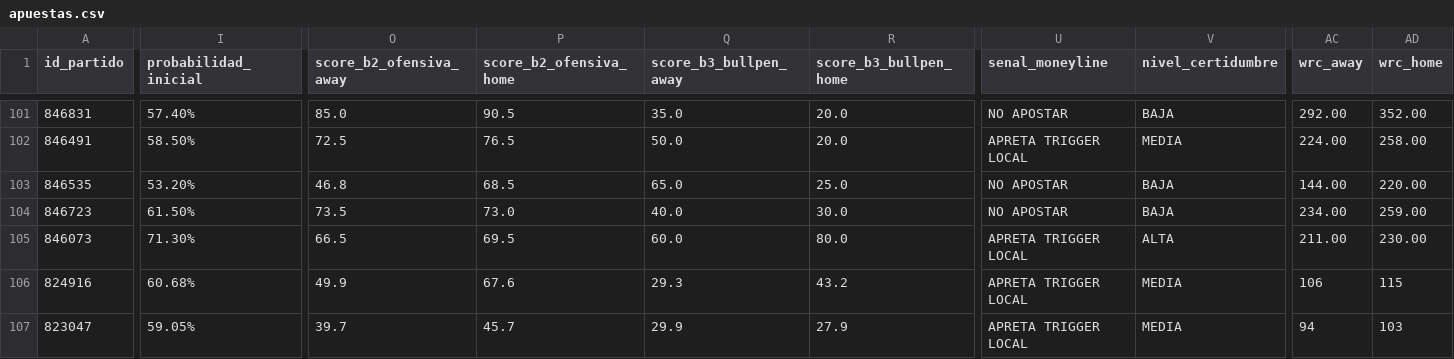
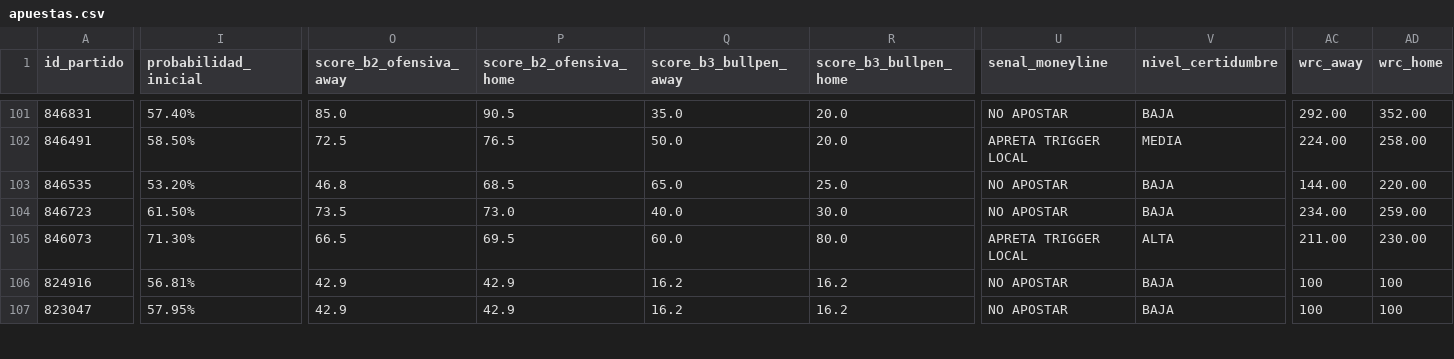
Before and after one commit to 05aptrading-jpg/ApuestasMLB, a CSV file: apuestas.csv, drawn as a sheet; only a part is shown, gaps mark what is left out; the diff covers the shown part only; the diff names each change by its address in the sheet, - before the commit and + after, or states it on an @@ line.

Commit message:
Actualizar apuestas.csv

```diff
--- a/apuestas.csv
+++ b/apuestas.csv
-I106 (probabilidad_inicial): 60.68%
+I106 (probabilidad_inicial): 56.81%
-O106 (score_b2_ofensiva_away): 49.9
+O106 (score_b2_ofensiva_away): 42.9
-P106 (score_b2_ofensiva_home): 67.6
+P106 (score_b2_ofensiva_home): 42.9
-Q106 (score_b3_bullpen_away): 29.3
+Q106 (score_b3_bullpen_away): 16.2
-R106 (score_b3_bullpen_home): 43.2
+R106 (score_b3_bullpen_home): 16.2
-U106:U107 (senal_moneyline): APRETA TRIGGER LOCAL
+U106:U107 (senal_moneyline): NO APOSTAR
-V106:V107 (nivel_certidumbre): MEDIA
+V106:V107 (nivel_certidumbre): BAJA
-AC106 (wrc_away): 106
+AC106 (wrc_away): 100
-AD106 (wrc_home): 115
+AD106 (wrc_home): 100
-I107 (probabilidad_inicial): 59.05%
+I107 (probabilidad_inicial): 57.95%
-O107 (score_b2_ofensiva_away): 39.7
+O107 (score_b2_ofensiva_away): 42.9
-P107 (score_b2_ofensiva_home): 45.7
+P107 (score_b2_ofensiva_home): 42.9
-Q107 (score_b3_bullpen_away): 29.9
+Q107 (score_b3_bullpen_away): 16.2
-R107 (score_b3_bullpen_home): 27.9
+R107 (score_b3_bullpen_home): 16.2
-AC107 (wrc_away): 94
+AC107 (wrc_away): 100
-AD107 (wrc_home): 103
+AD107 (wrc_home): 100
```
Also changed, not shown: 182 edited cells elsewhere in this file.
